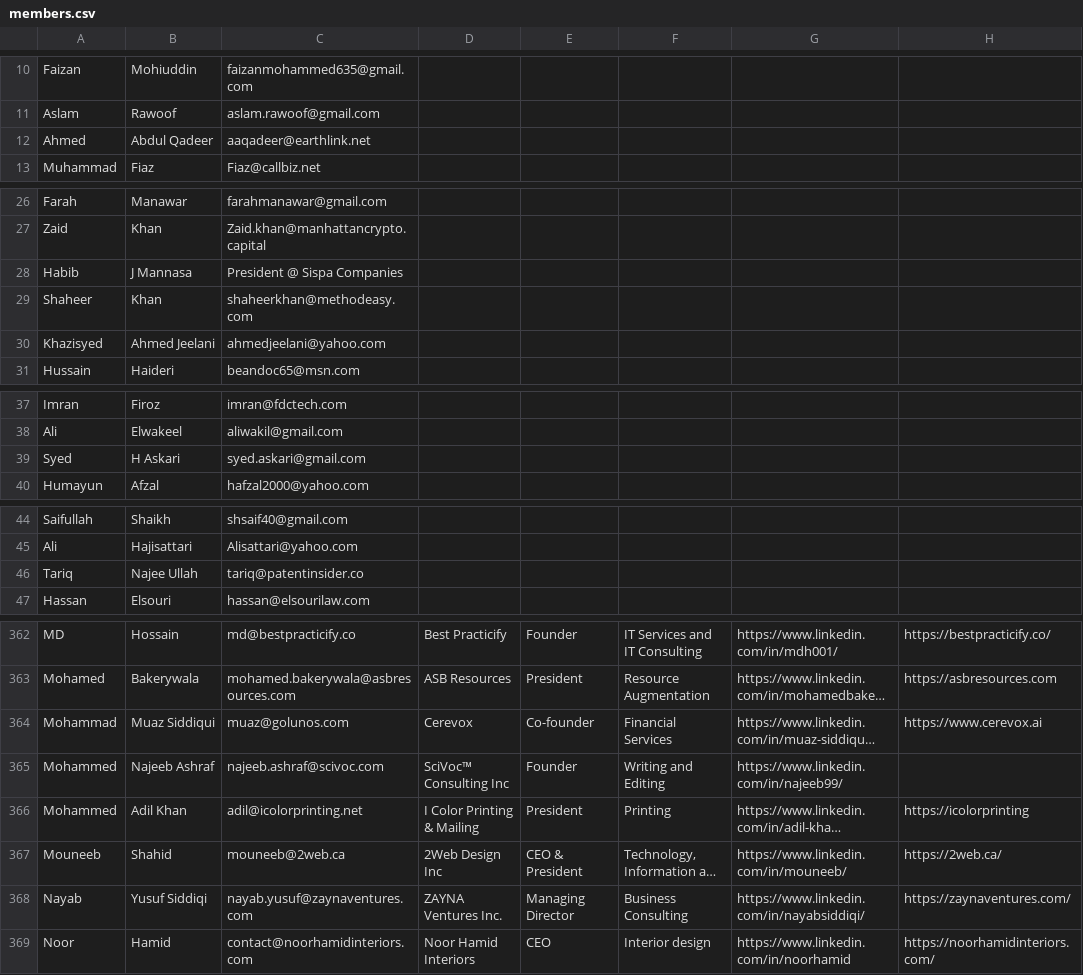
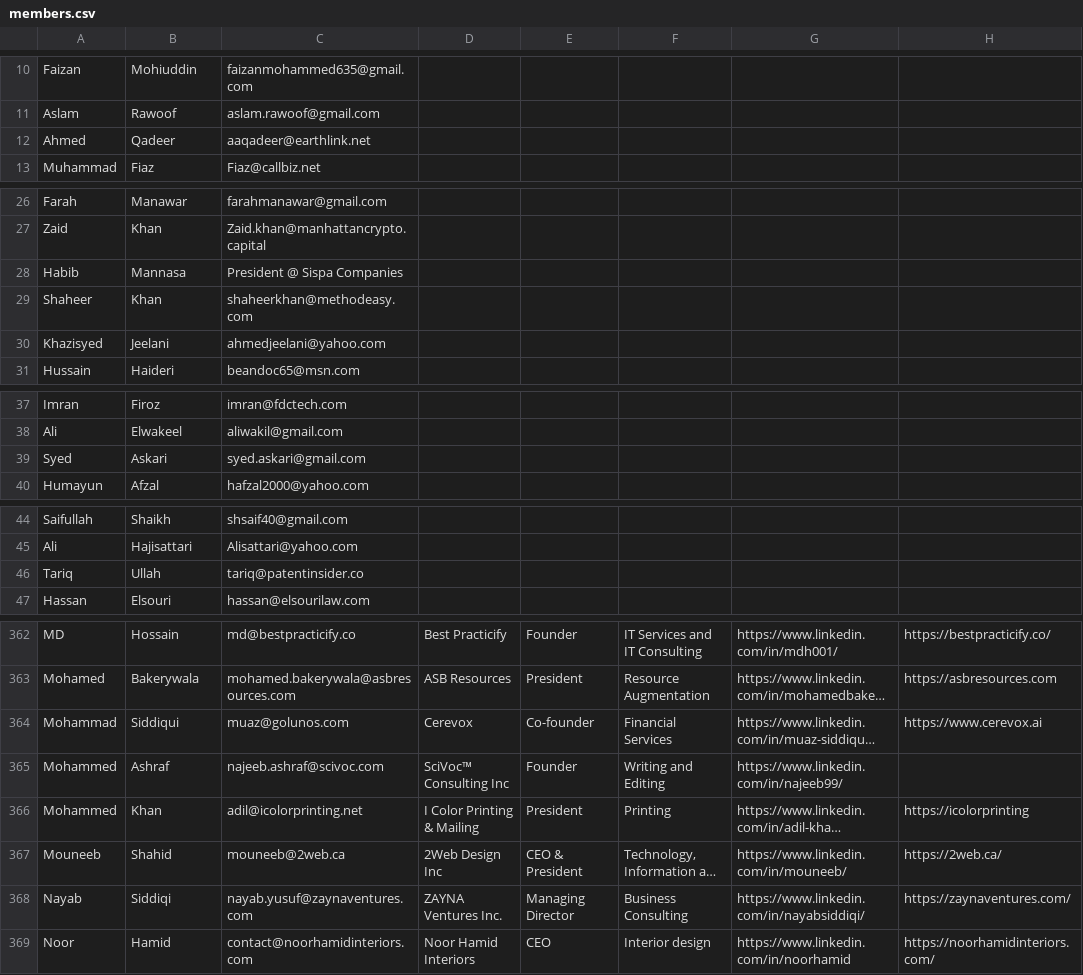
Before and after one commit to ubaidkodekaizen/laravel-news-feed, a CSV file: members.csv, drawn as a sheet; only a part is shown, gaps mark what is left out; long unchanged cells end in …; the diff covers the shown part only; the diff names each change by its address in the sheet, - before the commit and + after, or states it on an @@ line.

```diff
--- a/members.csv
+++ b/members.csv
-B12: Abdul Qadeer
+B12: Qadeer
-B28: J Mannasa
+B28: Mannasa
-B30: Ahmed Jeelani
+B30: Jeelani
-B39: H Askari
+B39: Askari
-B46: Najee Ullah
+B46: Ullah
-B364: Muaz Siddiqui
+B364: Siddiqui
-B365: Najeeb Ashraf
+B365: Ashraf
-B366: Adil Khan
+B366: Khan
-B368: Yusuf Siddiqi
+B368: Siddiqi
```
Also changed, not shown: 9 edited cells elsewhere in this file, 11 other files.
